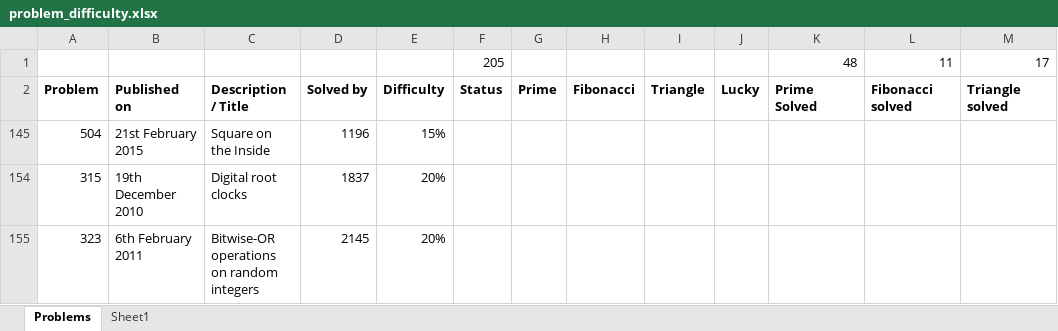
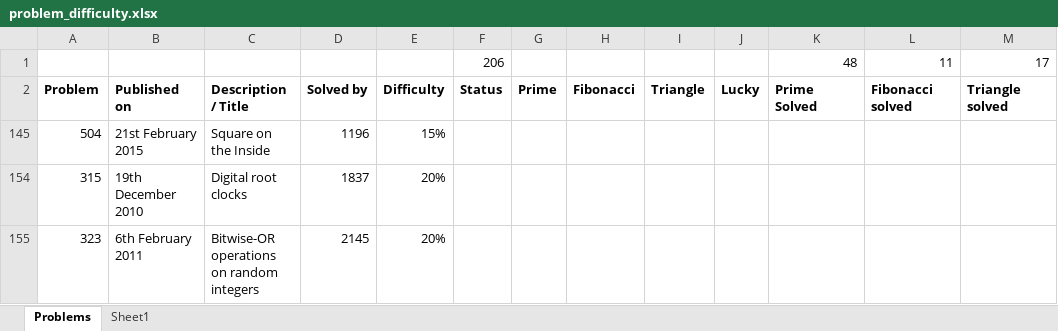
Before and after one commit to dannymulligan/Project_Euler.net, an Excel workbook: problem_difficulty.xlsx, sheet Problems, drawn as a sheet; only a part is shown; values as stored, in another font and other column widths than the file's, no borders; the diff covers the shown part only; the diff names each change by its address in the sheet, - before the commit and + after, or states it on an @@ line.

Commit message:
Solved problem 329

```diff
--- a/problem_difficulty.xlsx (sheet Problems)
+++ b/problem_difficulty.xlsx (sheet Problems)
-F1: 205
+F1: 206
```
Also changed, not shown: 3 added rows and 4 removed rows elsewhere in this sheet, formulas that keep their value, hidden cells, 2 other files.
